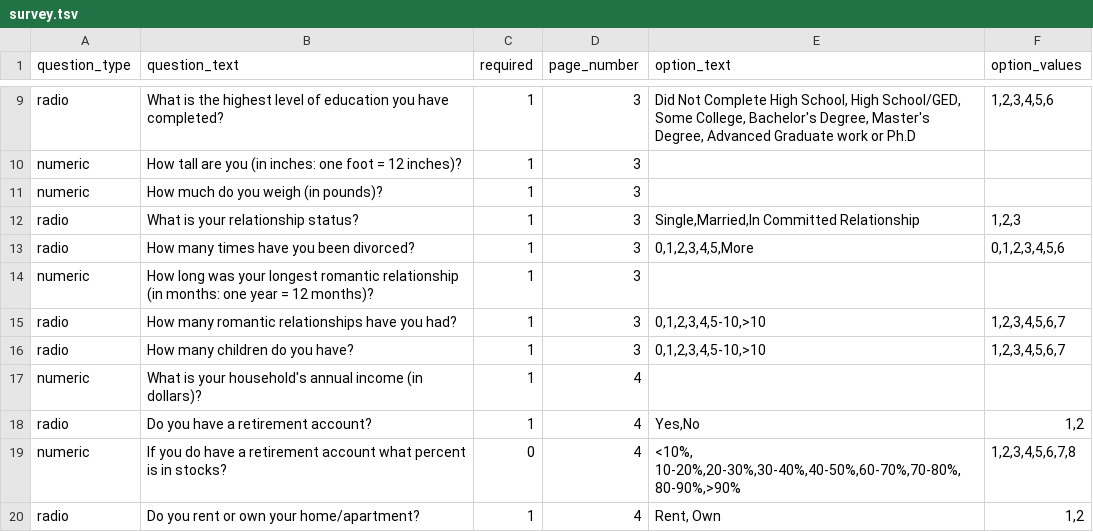
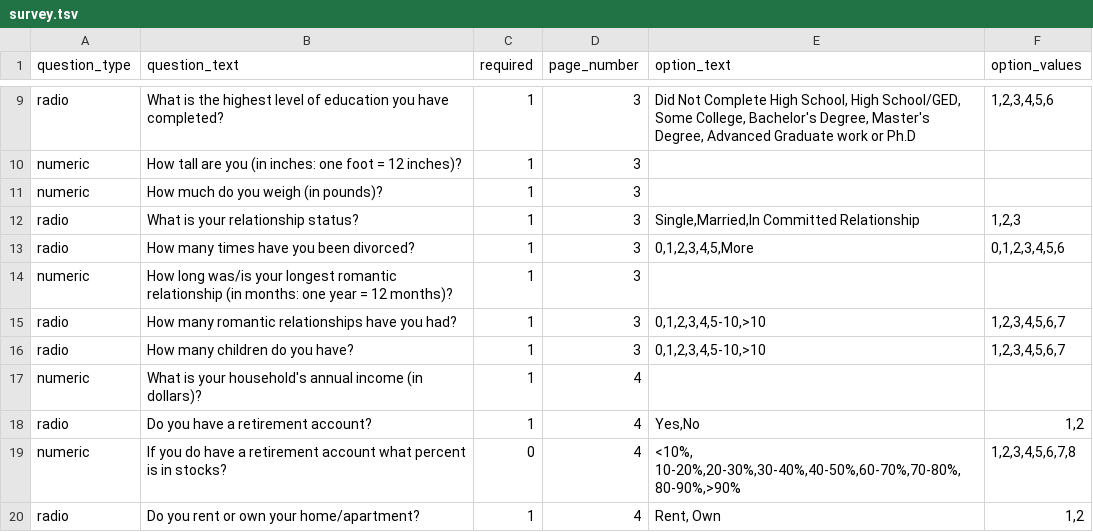
Before and after one commit to expfactory/expfactory-surveys, a TSV file: demographics_survey/survey.tsv, drawn as a sheet; only a part is shown, gaps mark what is left out.

```diff
--- a/demographics_survey/survey.tsv
+++ b/demographics_survey/survey.tsv
@@ -13,3 +13,3 @@ radio	What is your relationship status?	1	3	Single,Married,In Committed Relation
 radio	How many times have you been divorced?	1	3	0,1,2,3,4,5,More	0,1,2,3,4,5,6
-numeric	How long was your longest romantic relationship (in months: one year = 12 months)?	1	3		
+numeric	How long was/is your longest romantic relationship (in months: one year = 12 months)?	1	3		
 radio	How many romantic relationships have you had?	1	3	0,1,2,3,4,5-10,>10	1,2,3,4,5,6,7
```
Also changed, not shown: alcohol_drugs_survey/survey.tsv, k6_survey/survey.tsv, 1 other file.
